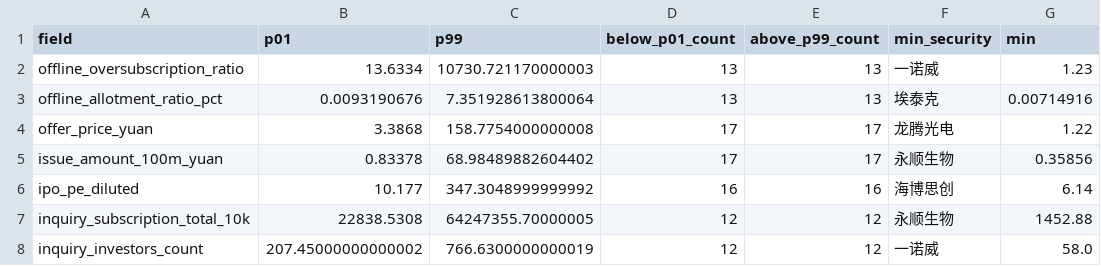
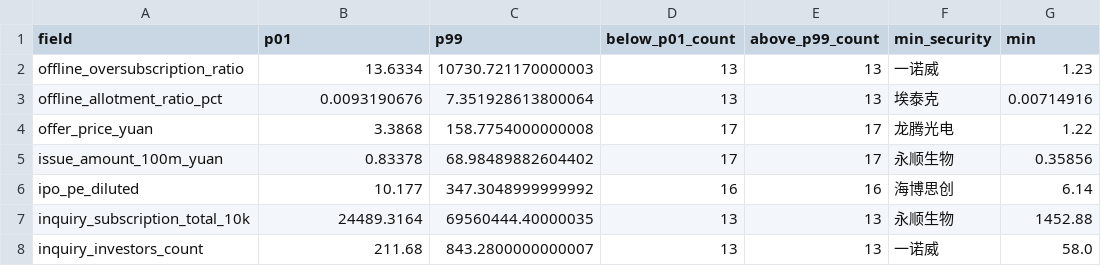
Before and after one commit to thesky30/ipo-allotment-predictor, a CSV file: outputs/initial_analysis/outlier_checks.csv, drawn as a sheet; only a part is shown; the diff names each change by its address in the sheet, - before the commit and + after, or states it on an @@ line.

```diff
--- a/outputs/initial_analysis/outlier_checks.csv
+++ b/outputs/initial_analysis/outlier_checks.csv
-B7 (p01): 22838.5308
+B7 (p01): 24489.3164
-C7 (p99): 64247355.70000005
+C7 (p99): 69560444.40000035
-D7:D8 (below_p01_count): 12
+D7:D8 (below_p01_count): 13
-E7:E8 (above_p99_count): 12
+E7:E8 (above_p99_count): 13
-B8 (p01): 207.45000000000002
+B8 (p01): 211.68
-C8 (p99): 766.6300000000019
+C8 (p99): 843.2800000000007
```
Also changed, not shown: outputs/initial_analysis/board_summary.csv, outputs/initial_analysis/correlation_all_fields.csv, 11 other files.
